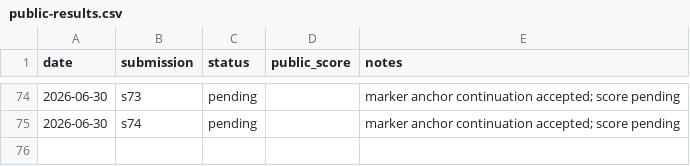
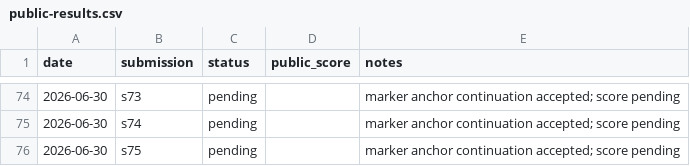
Before and after one commit to Beiciccc/security-eval-experiment-log, a CSV file: results/summary-tables/public-results.csv, drawn as a sheet; only a part is shown, gaps mark what is left out.

Commit message:
Add pending s75 record

```diff
--- a/results/summary-tables/public-results.csv
+++ b/results/summary-tables/public-results.csv
@@ -75 +75,2 @@ date,submission,status,public_score,notes
 2026-06-30,s74,pending,,marker anchor continuation accepted; score pending
+2026-06-30,s75,pending,,marker anchor continuation accepted; score pending
```
Also changed, not shown: 4 other files.
